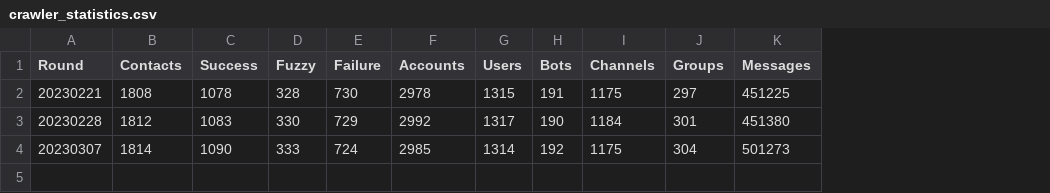
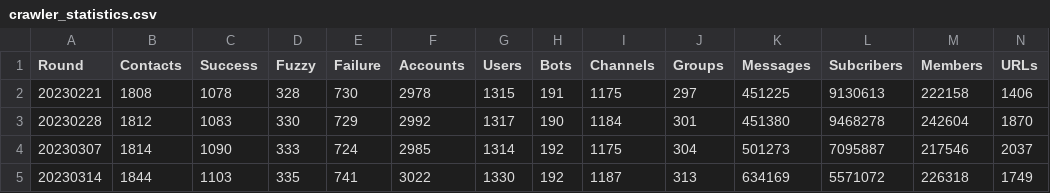
Before and after one commit to ChaseSecurity/Reflected-Search-Poisoning-for-Illicit-Promotion, a CSV file: Telegram_Timemachine/Scale/crawler_statistics.csv, drawn as a sheet; the diff names each change by its address in the sheet, - before the commit and + after, or states it on an @@ line.

```diff
--- a/Telegram_Timemachine/Scale/crawler_statistics.csv
+++ b/Telegram_Timemachine/Scale/crawler_statistics.csv
+column L (Subcribers), rows 2-4: 9130613 | 9468278 | 7095887
+column M (Members), rows 2-4: 222158 | 242604 | 217546
+column N (URLs), rows 2-4: 1406 | 1870 | 2037
+row 5: 20230314 | 1844 | 1103 | 335 | 741 | 3022 | 1330 | 192 | 1187 | 313 | 634169 | 5571072 | 226318 | 1749
```
Also changed, not shown: Telegram_Timemachine/Scale/statistics.csv, 9 other files.
